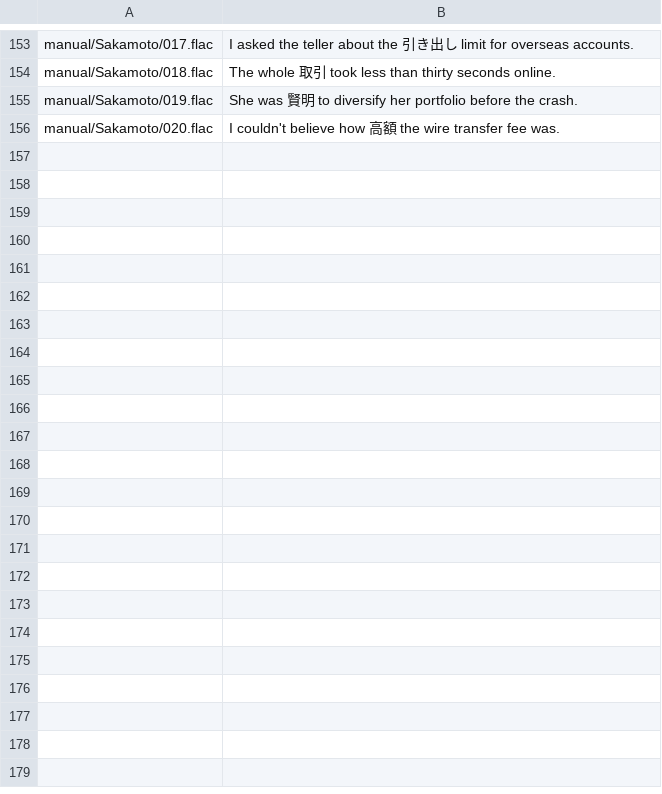
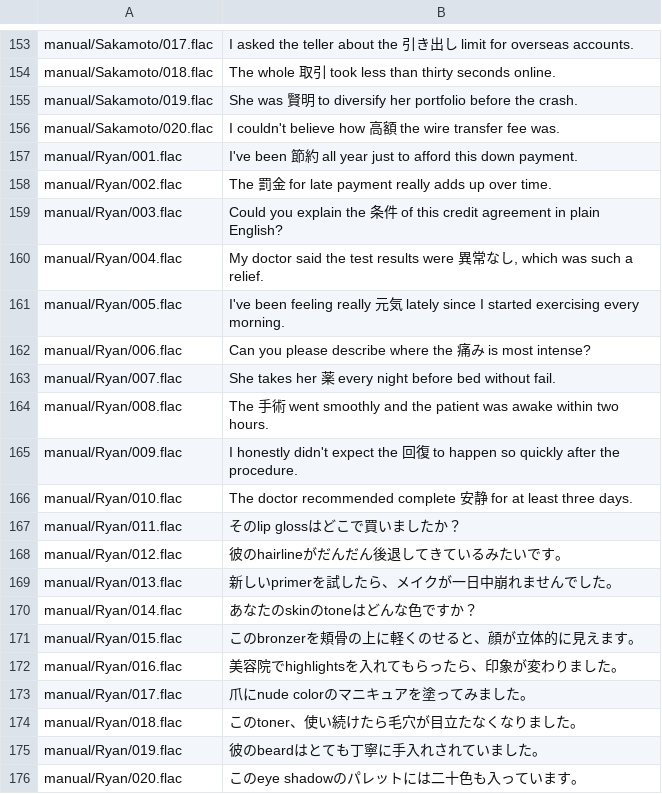
Before and after one commit to kitsune7/janglish, a CSV file: data/data-pairs.csv, drawn as a sheet; only a part is shown, gaps mark what is left out; the diff names each change by its address in the sheet, - before the commit and + after, or states it on an @@ line.

Commit message:
add data for Ryan

```diff
--- a/data/data-pairs.csv
+++ b/data/data-pairs.csv
+row 157: manual/Ryan/001.flac | I've been 節約 all year just to afford this down payment.
+row 158: manual/Ryan/002.flac | The 罰金 for late payment really adds up over time.
+row 159: manual/Ryan/003.flac | Could you explain the 条件 of this credit agreement in plain English?
+row 160: manual/Ryan/004.flac | My doctor said the test results were 異常なし, which was such a relief.
+row 161: manual/Ryan/005.flac | I've been feeling really 元気 lately since I started exercising every morning.
+row 162: manual/Ryan/006.flac | Can you please describe where the 痛み is most intense?
+row 163: manual/Ryan/007.flac | She takes her 薬 every night before bed without fail.
+row 164: manual/Ryan/008.flac | The 手術 went smoothly and the patient was awake within two hours.
+row 165: manual/Ryan/009.flac | I honestly didn't expect the 回復 to happen so quickly after the procedure.
+row 166: manual/Ryan/010.flac | The doctor recommended complete 安静 for at least three days.
+row 167: manual/Ryan/011.flac | そのlip glossはどこで買いましたか？
+row 168: manual/Ryan/012.flac | 彼のhairlineがだんだん後退してきているみたいです。
+row 169: manual/Ryan/013.flac | 新しいprimerを試したら、メイクが一日中崩れませんでした。
+row 170: manual/Ryan/014.flac | あなたのskinのtoneはどんな色ですか？
+row 171: manual/Ryan/015.flac | このbronzerを頬骨の上に軽くのせると、顔が立体的に見えます。
+row 172: manual/Ryan/016.flac | 美容院でhighlightsを入れてもらったら、印象が変わりました。
+row 173: manual/Ryan/017.flac | 爪にnude colorのマニキュアを塗ってみました。
+row 174: manual/Ryan/018.flac | このtoner、使い続けたら毛穴が目立たなくなりました。
+row 175: manual/Ryan/019.flac | 彼のbeardはとても丁寧に手入れされていました。
+row 176: manual/Ryan/020.flac | このeye shadowのパレットには二十色も入っています。
```
Also changed, not shown: 20 other files.
